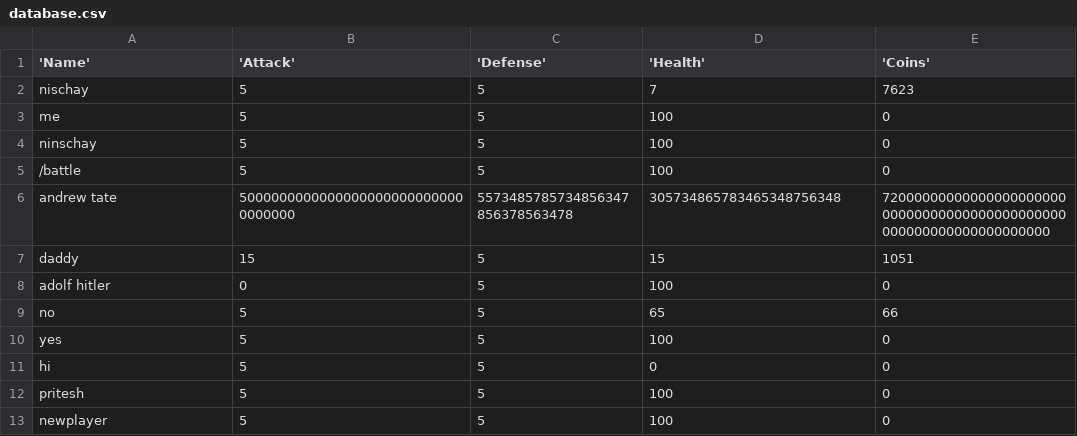
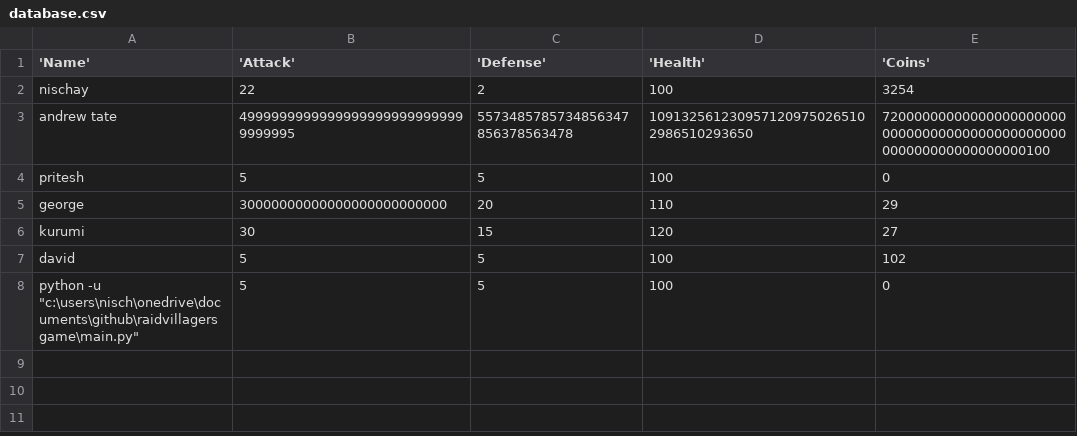
Before and after one commit to Spirit4449/RaidVillagersGame, a CSV file: database.csv, drawn as a sheet.

```diff
--- a/database.csv
+++ b/database.csv
@@ -1,13 +1,8 @@
 'Name', 'Attack', 'Defense', 'Health', 'Coins'
-nischay,5,5,7,7623
-me,5,5,100,0
-ninschay,5,5,100,0
-/battle,5,5,100,0
-andrew tate,50000000000000000000000000000000000,5573485785734856347856378563478,305734865783465348756348,7200000000000000000000000000000000000000000000000000000000000000000
-daddy,15,5,15,1051
-adolf hitler,0,5,100,0
-no,5,5,65,66
-yes,5,5,100,0
-hi,5,5,0,0
+nischay,22,2,100,3254
+andrew tate,49999999999999999999999999999999995,5573485785734856347856378563478,1091325612309571209750265102986510293650,7200000000000000000000000000000000000000000000000000000000000000100
 pritesh,5,5,100,0
-newplayer,5,5,100,0
+george,30000000000000000000000000,20,110,29
+kurumi,30,15,120,27
+david,5,5,100,102
+"python -u ""c:\users\nisch\onedrive\documents\github\raidvillagersgame\main.py""",5,5,100,0
```
Also changed, not shown: 8 other files.
